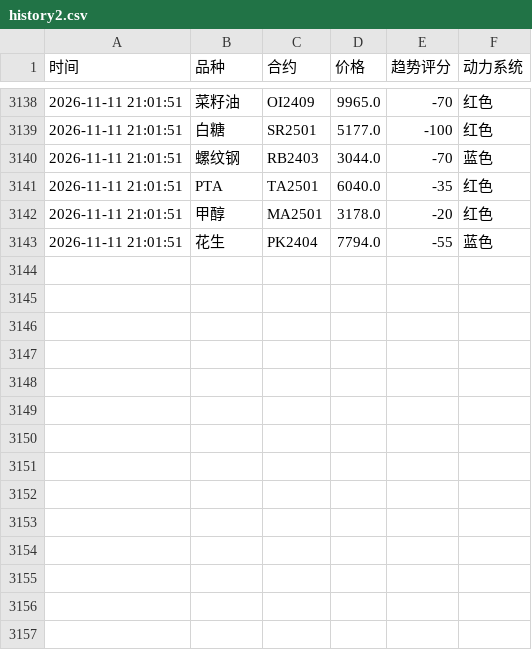
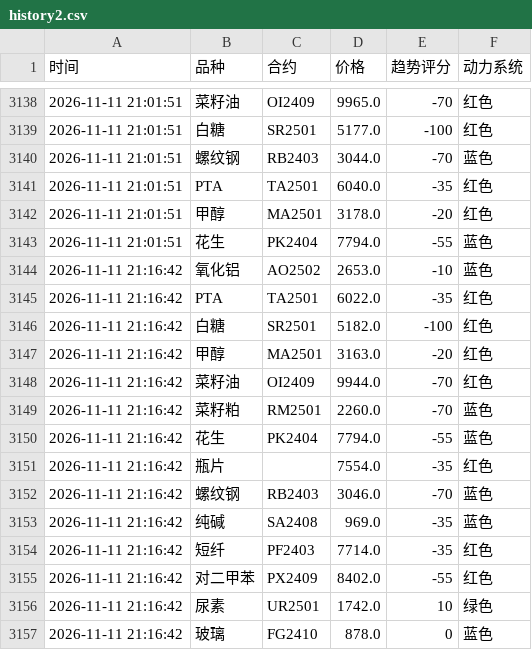
Before and after one commit to Eleven-L-97/futuretrading, a CSV file: data/history2.csv, drawn as a sheet; only a part is shown, gaps mark what is left out.

```diff
--- a/data/history2.csv
+++ b/data/history2.csv
@@ -3143 +3143,15 @@
 2026-11-11 21:01:51,花生,PK2404,7794.0,-55,蓝色
+2026-11-11 21:16:42,氧化铝,AO2502,2653.0,-10,蓝色
+2026-11-11 21:16:42,PTA,TA2501,6022.0,-35,红色
+2026-11-11 21:16:42,白糖,SR2501,5182.0,-100,红色
+2026-11-11 21:16:42,甲醇,MA2501,3163.0,-20,红色
+2026-11-11 21:16:42,菜籽油,OI2409,9944.0,-70,红色
+2026-11-11 21:16:42,菜籽粕,RM2501,2260.0,-70,蓝色
+2026-11-11 21:16:42,花生,PK2404,7794.0,-55,蓝色
+2026-11-11 21:16:42,瓶片,,7554.0,-35,红色
+2026-11-11 21:16:42,螺纹钢,RB2403,3046.0,-70,蓝色
+2026-11-11 21:16:42,纯碱,SA2408,969.0,-35,蓝色
+2026-11-11 21:16:42,短纤,PF2403,7714.0,-35,红色
+2026-11-11 21:16:42,对二甲苯,PX2409,8402.0,-55,红色
+2026-11-11 21:16:42,尿素,UR2501,1742.0,10,绿色
+2026-11-11 21:16:42,玻璃,FG2410,878.0,0,蓝色
```
Also changed, not shown: data/history.csv.
